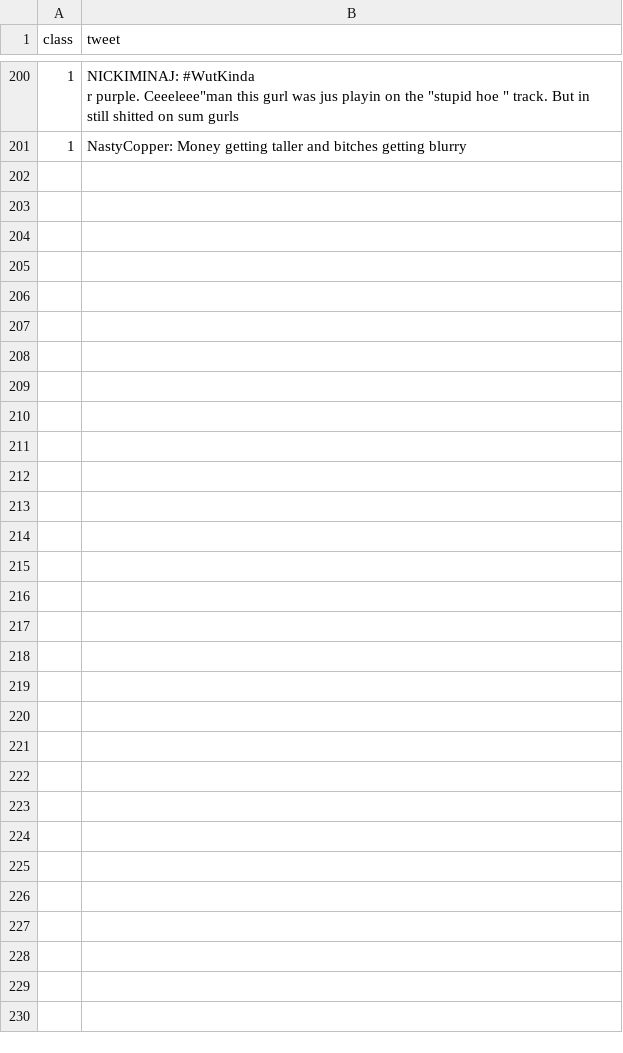
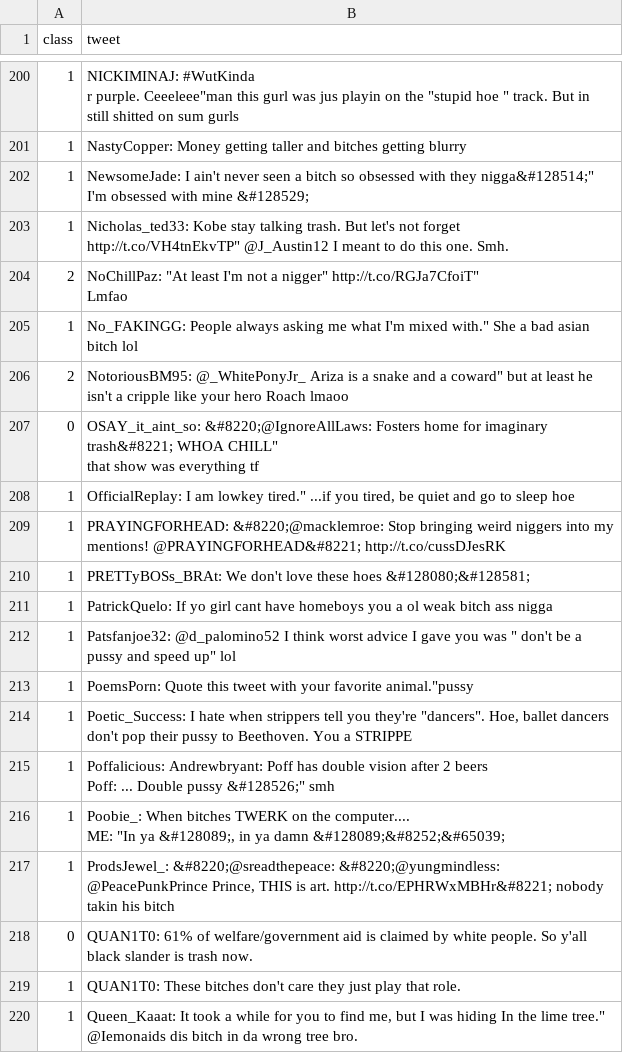
Before and after one commit to DanielLi03/DSC180a, a CSV file: cleaned_data_short.csv, drawn as a sheet; only a part is shown, gaps mark what is left out; the diff covers the shown part only.

```diff
--- a/cleaned_data_short.csv
+++ b/cleaned_data_short.csv
@@ -217 +217,28 @@ r purple. Ceeeleee""man this gurl was jus playin on the ""stupid hoe "" track. B
 1,NastyCopper: Money getting taller and bitches getting blurry
+1,"NewsomeJade: I ain't never seen a bitch so obsessed with they nigga&#128514;"" I'm obsessed with mine &#128529;"
+1,"Nicholas_ted33: Kobe stay talking trash. But let's not forget http://t.co/VH4tnEkvTP"" @J_Austin12 I meant to do this one. Smh."
+2,"NoChillPaz: ""At least I'm not a nigger"" http://t.co/RGJa7CfoiT""
+
+Lmfao"
+1,"No_FAKINGG: People always asking me what I'm mixed with."" She a bad asian bitch lol"
+2,"NotoriousBM95: @_WhitePonyJr_ Ariza is a snake and a coward"" but at least he isn't a cripple like your hero Roach lmaoo"
+0,"OSAY_it_aint_so: &#8220;@IgnoreAllLaws: Fosters home for imaginary trash&#8221; WHOA CHILL""
+
+that show was everything tf"
+1,"OfficialReplay: I am lowkey tired."" ...if you tired, be quiet and go to sleep hoe"
+1,PRAYINGFORHEAD: &#8220;@macklemroe: Stop bringing weird niggers into my mentions! @PRAYINGFORHEAD&#8221; http://t.co/cussDJesRK
+1,PRETTyBOSs_BRAt: We don't love these hoes &#128080;&#128581;
+1,PatrickQuelo: If yo girl cant have homeboys you a ol weak bitch ass nigga
+1,"Patsfanjoe32: @d_palomino52 I think worst advice I gave you was "" don't be a pussy and speed up"" lol"
+1,"PoemsPorn: Quote this tweet with your favorite animal.""pussy"
+1,"Poetic_Success: I hate when strippers tell you they're ""dancers"". Hoe, ballet dancers don't pop their pussy to Beethoven. You a STRIPPE"
+1,"Poffalicious: Andrewbryant: Poff has double vision after 2 beers
+Poff: ... Double pussy &#128526;"" smh"
+1,"Poobie_: When bitches TWERK on the computer....
+
+ME: ""In ya &#128089;, in ya damn &#128089;&#8252;&#65039;"
+1,"ProdsJewel_: &#8220;@sreadthepeace: &#8220;@yungmindless: @PeacePunkPrince Prince, THIS is art. http://t.co/EPHRWxMBHr&#8221; nobody takin his bitch"
+0,QUAN1T0: 61% of welfare/government aid is claimed by white people. So y'all black slander is trash now.
+1,QUAN1T0: These bitches don't care they just play that role.
+1,"Queen_Kaaat: It took a while for you to find me, but I was hiding In the lime tree.""
+@Iemonaids dis bitch in da wrong tree bro."
```
Also changed, not shown: 31 added rows elsewhere in this file, 3 other files.
